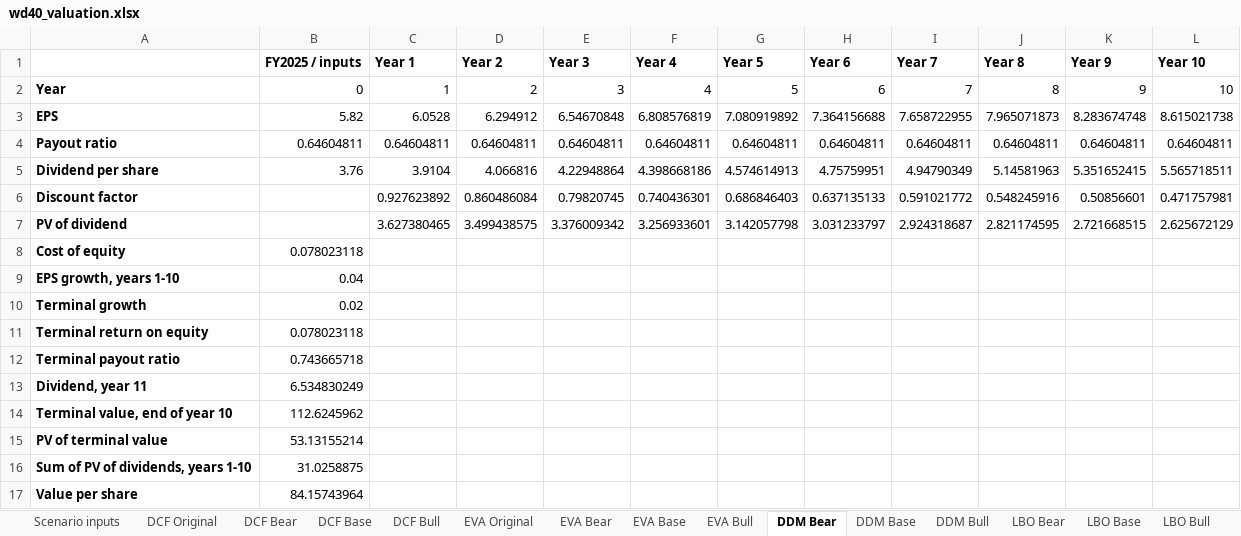
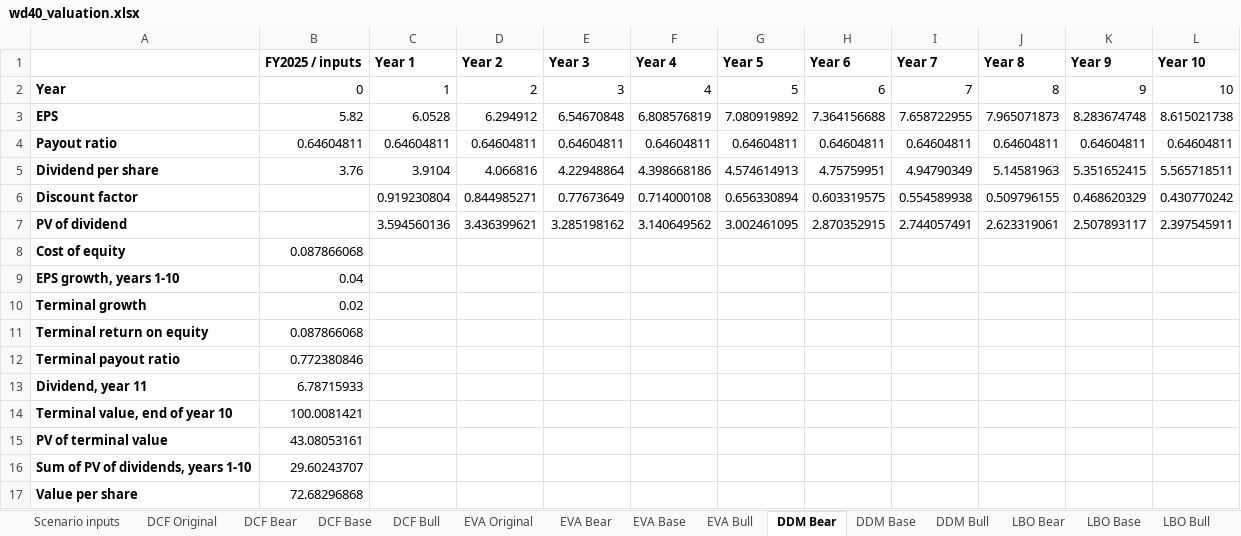
Before and after one commit to vinnik-dmitry07/sunesis-ai, an Excel workbook: models/excel/wd40_valuation.xlsx, sheet DDM Bear, drawn as a sheet; values as stored, in another font and other column widths than the file's, no borders; the diff names each change by its address in the sheet, - before the commit and + after, or states it on an @@ line.

```diff
--- a/models/excel/wd40_valuation.xlsx (sheet DDM Bear)
+++ b/models/excel/wd40_valuation.xlsx (sheet DDM Bear)
-C6 (Year 1): 0.927623892
+C6 (Year 1): 0.919230804
-D6 (Year 2): 0.860486084
+D6 (Year 2): 0.844985271
-E6 (Year 3): 0.79820745
+E6 (Year 3): 0.77673649
-F6 (Year 4): 0.740436301
+F6 (Year 4): 0.714000108
-G6 (Year 5): 0.686846403
+G6 (Year 5): 0.656330894
-H6 (Year 6): 0.637135133
+H6 (Year 6): 0.603319575
-I6 (Year 7): 0.591021772
+I6 (Year 7): 0.554589938
-J6 (Year 8): 0.548245916
+J6 (Year 8): 0.509796155
-K6 (Year 9): 0.50856601
+K6 (Year 9): 0.468620329
-L6 (Year 10): 0.471757981
+L6 (Year 10): 0.430770242
-C7 (Year 1): 3.627380465
+C7 (Year 1): 3.594560136
-D7 (Year 2): 3.499438575
+D7 (Year 2): 3.436399621
-E7 (Year 3): 3.376009342
+E7 (Year 3): 3.285198162
-F7 (Year 4): 3.256933601
+F7 (Year 4): 3.140649562
-G7 (Year 5): 3.142057798
+G7 (Year 5): 3.002461095
-H7 (Year 6): 3.031233797
+H7 (Year 6): 2.870352915
-I7 (Year 7): 2.924318687
+I7 (Year 7): 2.744057491
-J7 (Year 8): 2.821174595
+J7 (Year 8): 2.623319061
-K7 (Year 9): 2.721668515
+K7 (Year 9): 2.507893117
-L7 (Year 10): 2.625672129
+L7 (Year 10): 2.397545911
-B8 (FY2025 / inputs): 0.078023118
+B8 (FY2025 / inputs): 0.087866068
-B11 (FY2025 / inputs): 0.078023118
+B11 (FY2025 / inputs): 0.087866068
-B12 (FY2025 / inputs): 0.743665718
+B12 (FY2025 / inputs): 0.772380846
-B13 (FY2025 / inputs): 6.534830249
+B13 (FY2025 / inputs): 6.78715933
-B14 (FY2025 / inputs): 112.6245962
+B14 (FY2025 / inputs): 100.0081421
-B15 (FY2025 / inputs): 53.13155214
+B15 (FY2025 / inputs): 43.08053161
-B16 (FY2025 / inputs): 31.0258875
+B16 (FY2025 / inputs): 29.60243707
-B17 (FY2025 / inputs): 84.15743964
+B17 (FY2025 / inputs): 72.68296868
```
Also changed, not shown: sheet EVA Bear, sheet DCF Bear, sheet Precedent valuation, sheet Scenario inputs, sheet Precedent deals, 15 other files.
